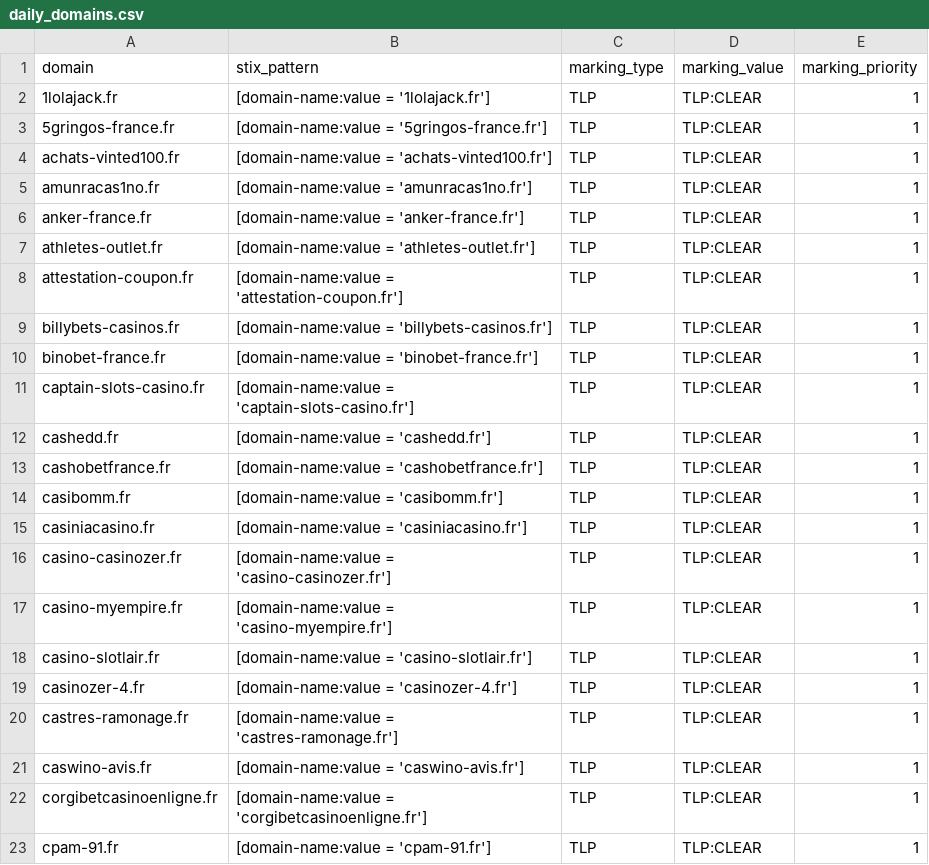
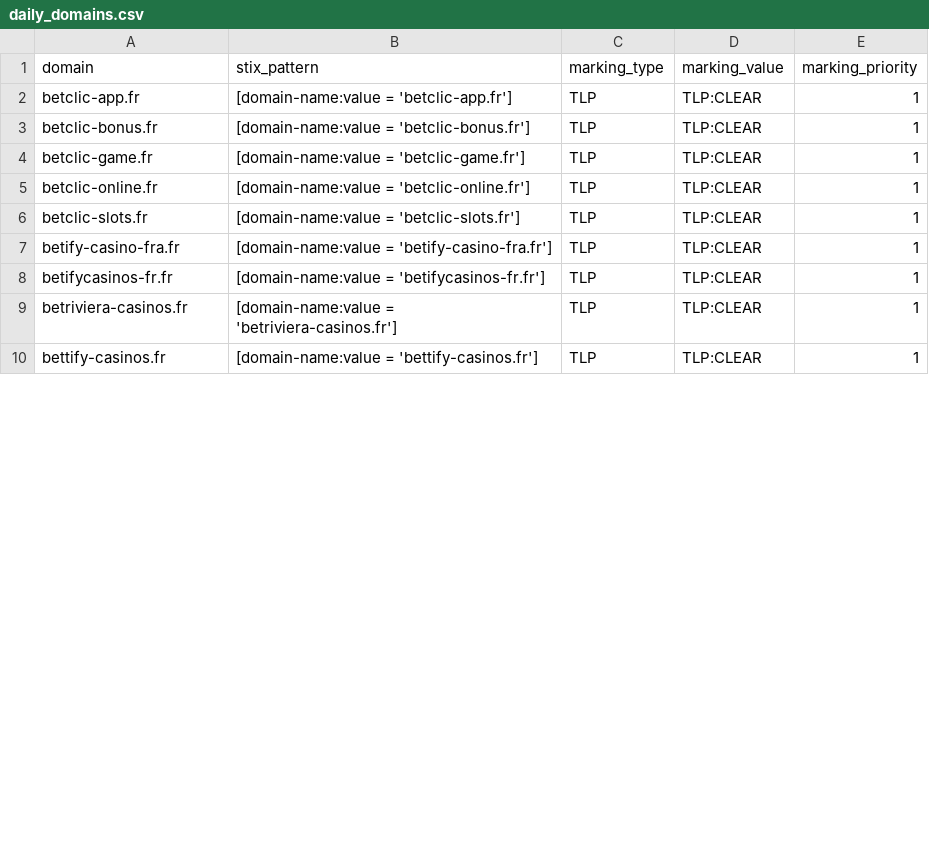
Before and after one commit to DreadFog/red_flag_domains_csv_feed_opencti, a CSV file: daily_domains.csv, drawn as a sheet; only a part is shown; the diff covers the shown part only.

```diff
--- a/daily_domains.csv
+++ b/daily_domains.csv
@@ -1,23 +1,10 @@
 domain,stix_pattern,marking_type,marking_value,marking_priority
-1lolajack.fr,[domain-name:value = '1lolajack.fr'],TLP,TLP:CLEAR,1
-5gringos-france.fr,[domain-name:value = '5gringos-france.fr'],TLP,TLP:CLEAR,1
-achats-vinted100.fr,[domain-name:value = 'achats-vinted100.fr'],TLP,TLP:CLEAR,1
-amunracas1no.fr,[domain-name:value = 'amunracas1no.fr'],TLP,TLP:CLEAR,1
-anker-france.fr,[domain-name:value = 'anker-france.fr'],TLP,TLP:CLEAR,1
-athletes-outlet.fr,[domain-name:value = 'athletes-outlet.fr'],TLP,TLP:CLEAR,1
-attestation-coupon.fr,[domain-name:value = 'attestation-coupon.fr'],TLP,TLP:CLEAR,1
-billybets-casinos.fr,[domain-name:value = 'billybets-casinos.fr'],TLP,TLP:CLEAR,1
-binobet-france.fr,[domain-name:value = 'binobet-france.fr'],TLP,TLP:CLEAR,1
-captain-slots-casino.fr,[domain-name:value = 'captain-slots-casino.fr'],TLP,TLP:CLEAR,1
-cashedd.fr,[domain-name:value = 'cashedd.fr'],TLP,TLP:CLEAR,1
-cashobetfrance.fr,[domain-name:value = 'cashobetfrance.fr'],TLP,TLP:CLEAR,1
-casibomm.fr,[domain-name:value = 'casibomm.fr'],TLP,TLP:CLEAR,1
-casiniacasino.fr,[domain-name:value = 'casiniacasino.fr'],TLP,TLP:CLEAR,1
-casino-casinozer.fr,[domain-name:value = 'casino-casinozer.fr'],TLP,TLP:CLEAR,1
-casino-myempire.fr,[domain-name:value = 'casino-myempire.fr'],TLP,TLP:CLEAR,1
-casino-slotlair.fr,[domain-name:value = 'casino-slotlair.fr'],TLP,TLP:CLEAR,1
-casinozer-4.fr,[domain-name:value = 'casinozer-4.fr'],TLP,TLP:CLEAR,1
-castres-ramonage.fr,[domain-name:value = 'castres-ramonage.fr'],TLP,TLP:CLEAR,1
-caswino-avis.fr,[domain-name:value = 'caswino-avis.fr'],TLP,TLP:CLEAR,1
-corgibetcasinoenligne.fr,[domain-name:value = 'corgibetcasinoenligne.fr'],TLP,TLP:CLEAR,1
-cpam-91.fr,[domain-name:value = 'cpam-91.fr'],TLP,TLP:CLEAR,1
+betclic-app.fr,[domain-name:value = 'betclic-app.fr'],TLP,TLP:CLEAR,1
+betclic-bonus.fr,[domain-name:value = 'betclic-bonus.fr'],TLP,TLP:CLEAR,1
+betclic-game.fr,[domain-name:value = 'betclic-game.fr'],TLP,TLP:CLEAR,1
+betclic-online.fr,[domain-name:value = 'betclic-online.fr'],TLP,TLP:CLEAR,1
+betclic-slots.fr,[domain-name:value = 'betclic-slots.fr'],TLP,TLP:CLEAR,1
+betify-casino-fra.fr,[domain-name:value = 'betify-casino-fra.fr'],TLP,TLP:CLEAR,1
+betifycasinos-fr.fr,[domain-name:value = 'betifycasinos-fr.fr'],TLP,TLP:CLEAR,1
+betriviera-casinos.fr,[domain-name:value = 'betriviera-casinos.fr'],TLP,TLP:CLEAR,1
+bettify-casinos.fr,[domain-name:value = 'bettify-casinos.fr'],TLP,TLP:CLEAR,1
```
Also changed, not shown: 7 removed rows and 58 edited cells elsewhere in this file.
